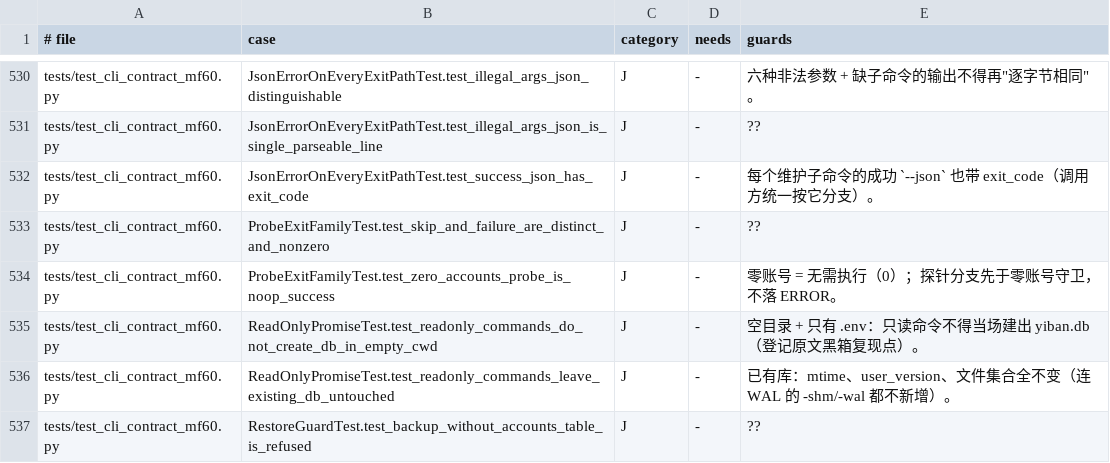
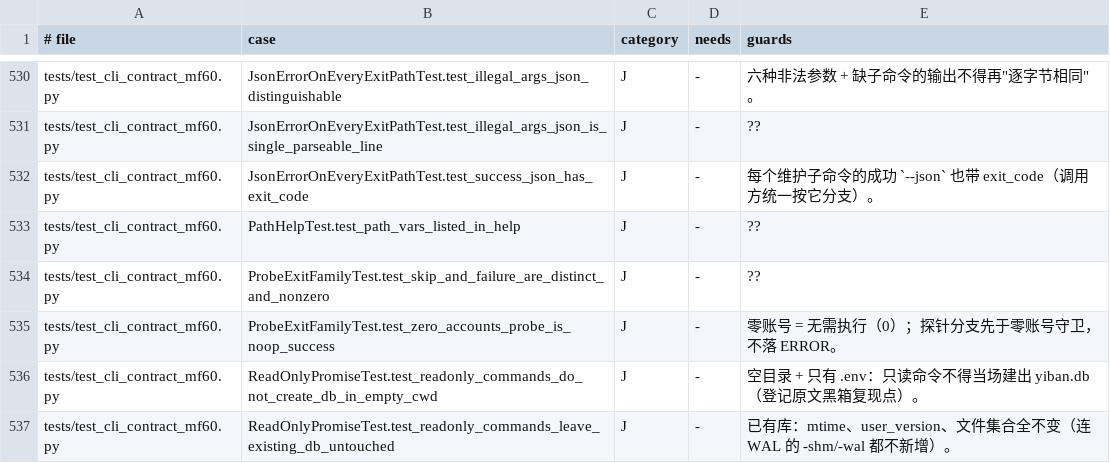
Before and after one commit to frostpolaris1/yiban-auto-sign, a TSV file: docs/dev/test-index.tsv, drawn as a sheet; only a part is shown, gaps mark what is left out; the shorter side is filled out with more unchanged rows.

Commit message:
docs(cli): --help/契约列明四个路径环境变量 + open_readonly 的 immutable 边界（MF-60）

```diff
--- a/docs/dev/test-index.tsv
+++ b/docs/dev/test-index.tsv
@@ -532,2 +532,3 @@ tests/test_cli_contract_mf60.py	JsonErrorOnEveryExitPathTest.test_illegal_args_j
 tests/test_cli_contract_mf60.py	JsonErrorOnEveryExitPathTest.test_success_json_has_exit_code	J	-	每个维护子命令的成功 `--json` 也带 exit_code（调用方统一按它分支）。
+tests/test_cli_contract_mf60.py	PathHelpTest.test_path_vars_listed_in_help	J	-	??
 tests/test_cli_contract_mf60.py	ProbeExitFamilyTest.test_skip_and_failure_are_distinct_and_nonzero	J	-	??
```
Also changed, not shown: 4 other files.
